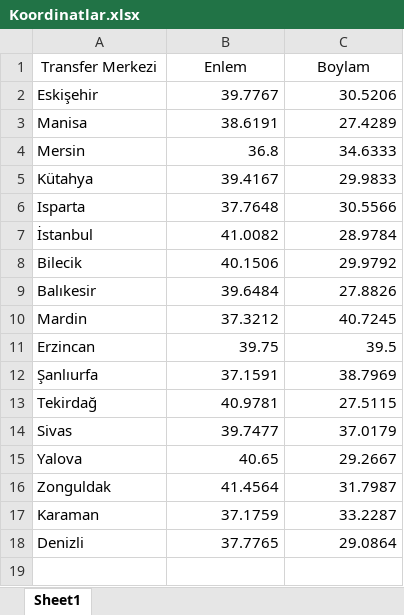
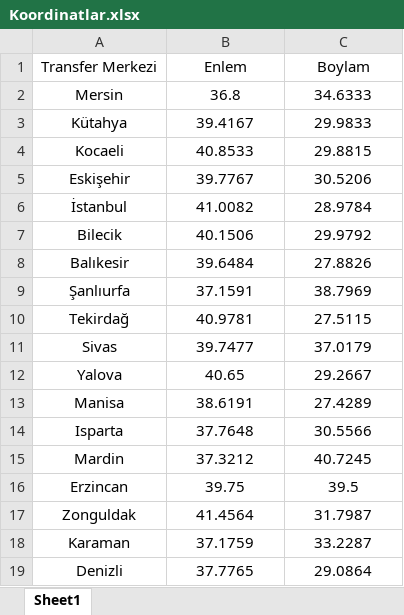
Before and after one commit to m3hmeturk/teknofest-2026-linehaul-optimization, an Excel workbook: data/Koordinatlar.xlsx, sheet Sheet1, drawn as a sheet; values as stored, in another font and other column widths than the file's, no borders; addresses are those after the commit; the diff names each change by its address in the sheet, - before the commit and + after, or states it on an @@ line.

```diff
--- a/data/Koordinatlar.xlsx (sheet Sheet1)
+++ b/data/Koordinatlar.xlsx (sheet Sheet1)
-A2:A3 alignment: left
+A2:A3 alignment: center
-B2:C3 alignment: right
+B2:C3 alignment: center
+row 4: Kocaeli | 40.8533 | 29.8815
@@ row 2 moved to row 5: Eskişehir @@
-A6:A8 alignment: left
+A6:A8 alignment: center
-B6:C8 alignment: right
+B6:C8 alignment: center
-A9:A12 alignment: left
+A9:A12 alignment: center
-B9:C12 alignment: right
+B9:C12 alignment: center
@@ row 3 moved to row 13: Manisa @@
@@ row 6 moved to row 14: Isparta @@
@@ row 10 moved to row 15: Mardin @@
@@ row 11 moved to row 16: Erzincan @@
-A17:A19 alignment: left
+A17:A19 alignment: center
-B17:C19 alignment: right
+B17:C19 alignment: center
```
Also changed, not shown: outputs/arac_planlama.xlsx, outputs/tahmin_talep.xlsx, 7 other files.
